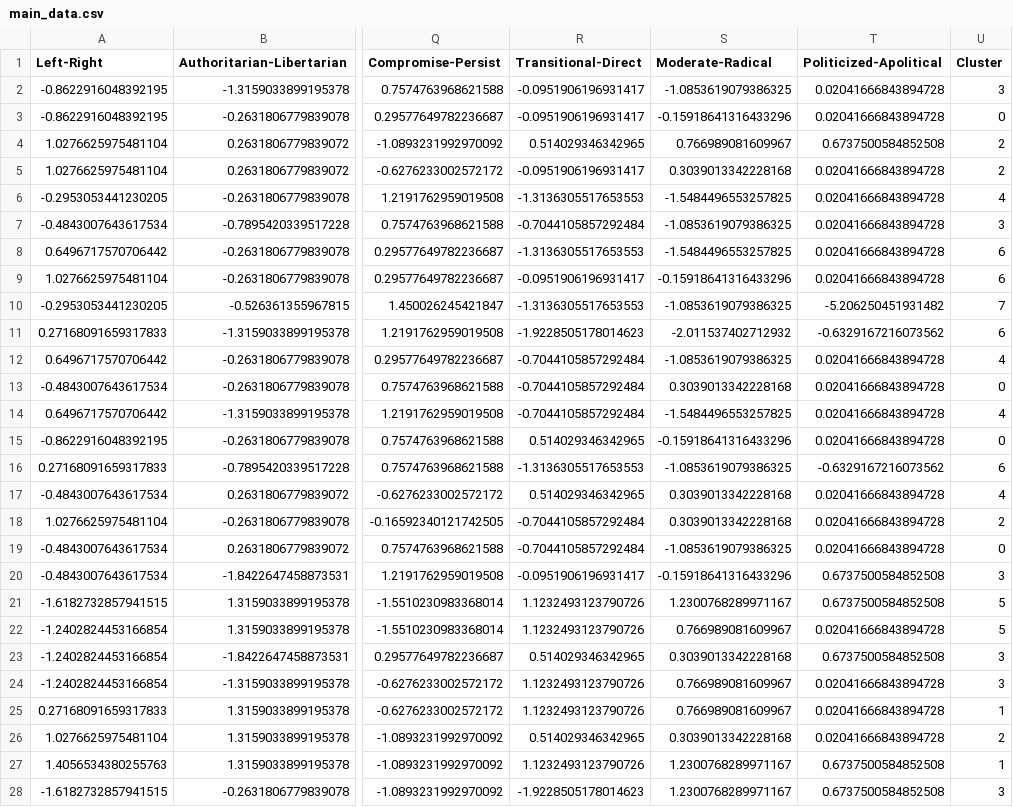
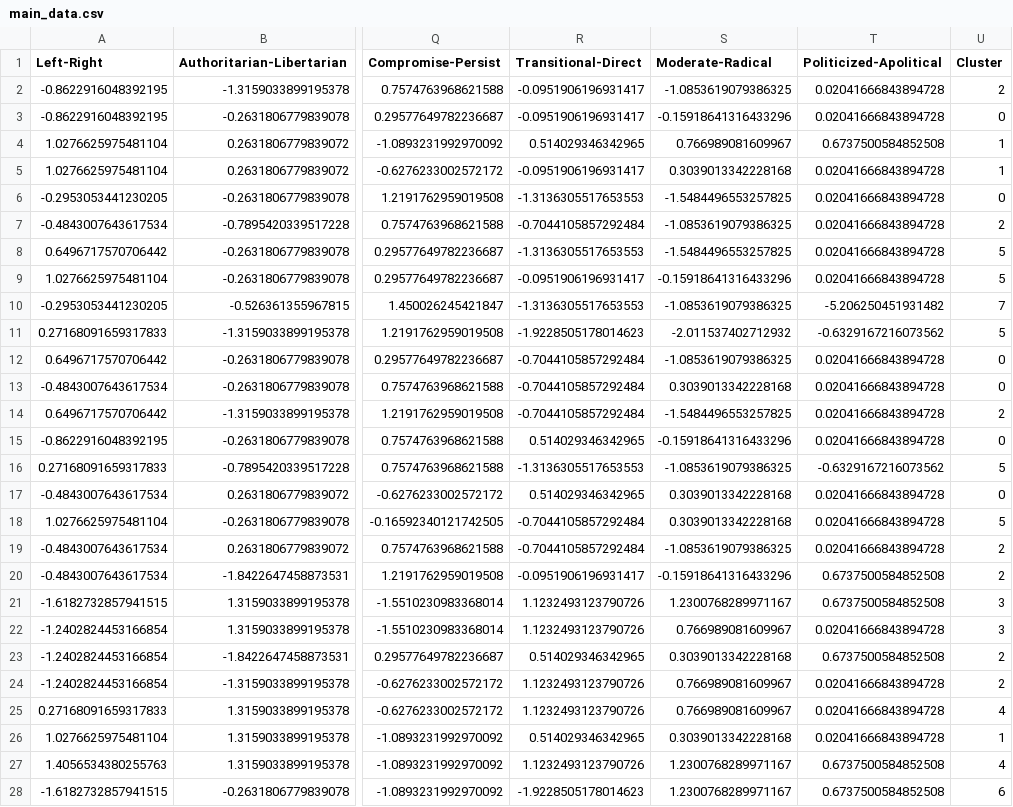
Before and after one commit to jaylon-nelson-sellers/Political-3D-Compass, a CSV file: main_data.csv, drawn as a sheet; only a part is shown, gaps mark what is left out; the diff covers the shown part only; the diff names each change by its address in the sheet, - before the commit and + after, or states it on an @@ line.

```diff
--- a/main_data.csv
+++ b/main_data.csv
-U2 (Cluster): 3
+U2 (Cluster): 2
-U4:U5 (Cluster): 2
+U4:U5 (Cluster): 1
-U6 (Cluster): 4
+U6 (Cluster): 0
-U7 (Cluster): 3
+U7 (Cluster): 2
-U8:U9 (Cluster): 6
+U8:U9 (Cluster): 5
-U11 (Cluster): 6
+U11 (Cluster): 5
-U12 (Cluster): 4
+U12 (Cluster): 0
-U14 (Cluster): 4
+U14 (Cluster): 2
-U16 (Cluster): 6
+U16 (Cluster): 5
-U17 (Cluster): 4
+U17 (Cluster): 0
-U18 (Cluster): 2
+U18 (Cluster): 5
-U19 (Cluster): 0
+U19 (Cluster): 2
-U20 (Cluster): 3
+U20 (Cluster): 2
-U21:U22 (Cluster): 5
+U21:U22 (Cluster): 3
-U23:U24 (Cluster): 3
+U23:U24 (Cluster): 2
-U25 (Cluster): 1
+U25 (Cluster): 4
-U26 (Cluster): 2
+U26 (Cluster): 1
-U27 (Cluster): 1
+U27 (Cluster): 4
-U28 (Cluster): 3
+U28 (Cluster): 6
```
Also changed, not shown: 5 edited cells elsewhere in this file, pros_data.csv, 3 other files.
